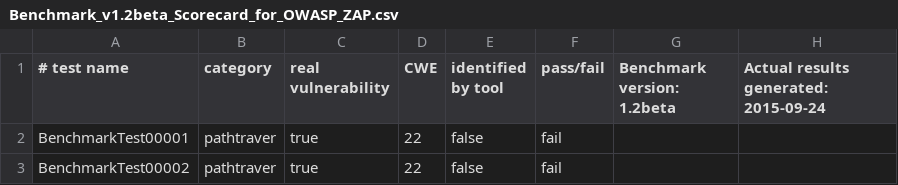
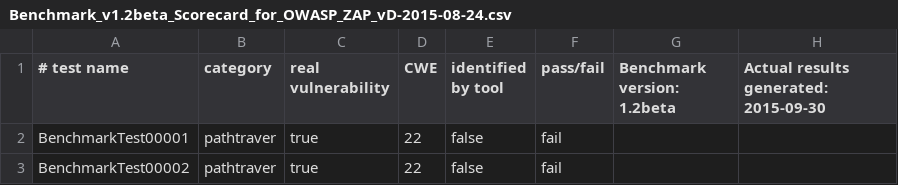
Before and after one commit to OWASP-Benchmark/BenchmarkJava, a CSV file: scorecard/Benchmark_v1.2beta_Scorecard_for_OWASP_ZAP_vD-2015-08-24.csv (was scorecard/Benchmark_v1.2beta_Scorecard_for_OWASP_ZAP.csv), drawn as a sheet; only a part is shown.

```diff
--- a/scorecard/Benchmark_v1.2beta_Scorecard_for_OWASP_ZAP.csv
+++ b/scorecard/Benchmark_v1.2beta_Scorecard_for_OWASP_ZAP_vD-2015-08-24.csv
@@ -1,2 +1,2 @@
-# test name, category, real vulnerability, CWE, identified by tool, pass/fail, Benchmark version: 1.2beta, Actual results generated: 2015-09-24
+# test name, category, real vulnerability, CWE, identified by tool, pass/fail, Benchmark version: 1.2beta, Actual results generated: 2015-09-30
 BenchmarkTest00001, pathtraver, true, 22, false, fail
```
Also changed, not shown: scorecard/Benchmark_v1.2beta_Scorecard_for_FBwFindSecBugs_v1.4.3.csv, scorecard/Benchmark_v1.2beta_Scorecard_for_FindBugs_v3.0.1.csv, 54 other files.
